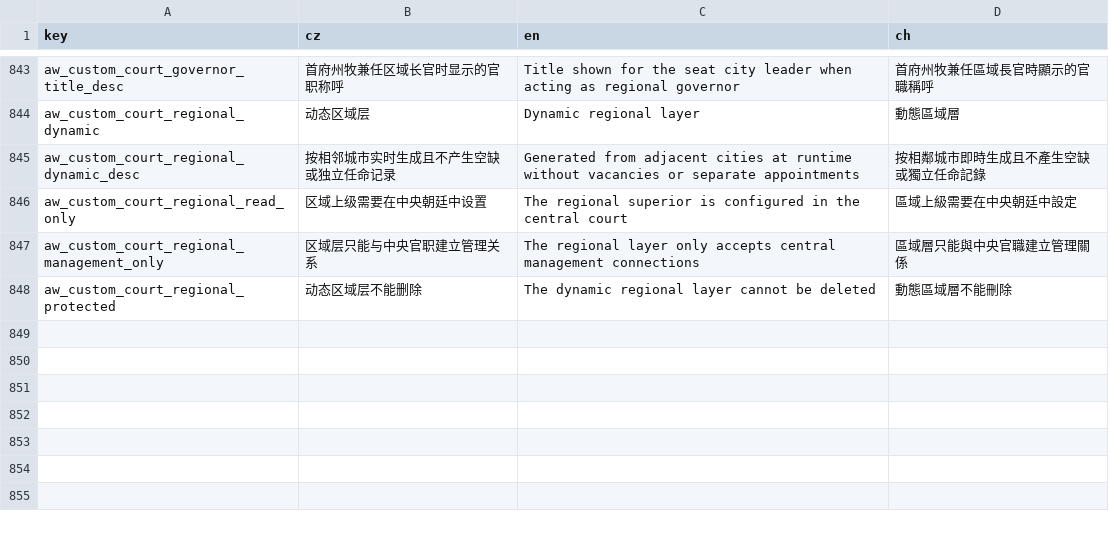
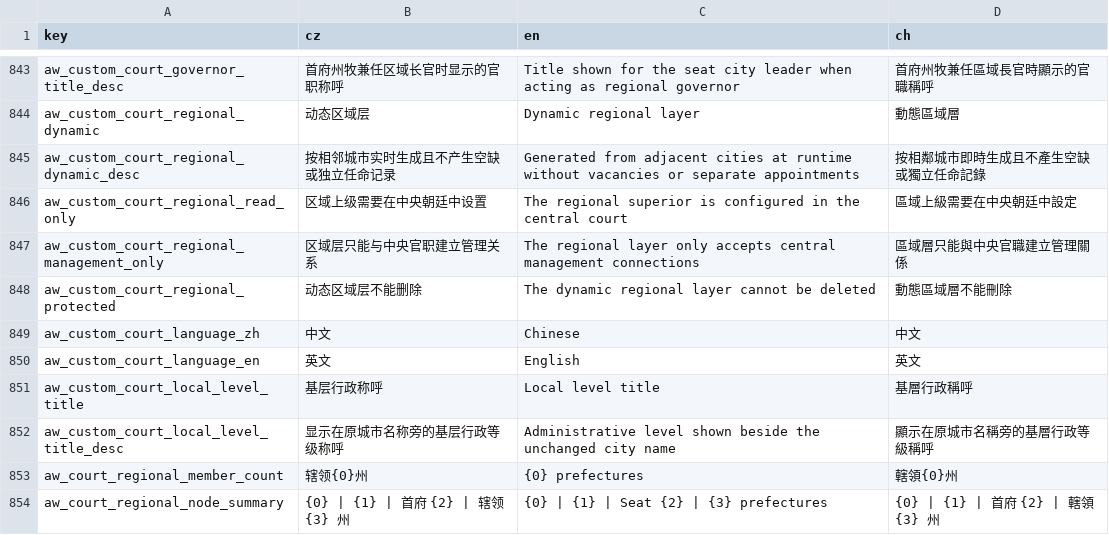
Before and after one commit to monpai-lover/AncientWarfare3.0, a CSV file: Locales/aw3_court.csv, drawn as a sheet; only a part is shown, gaps mark what is left out.

Commit message:
feat: complete regional court presentation

```diff
--- a/Locales/aw3_court.csv
+++ b/Locales/aw3_court.csv
@@ -848 +848,7 @@ aw_custom_court_regional_management_only,区域层只能与中央官职建立管
 aw_custom_court_regional_protected,动态区域层不能删除,The dynamic regional layer cannot be deleted,動態區域層不能刪除
+aw_custom_court_language_zh,中文,Chinese,中文
+aw_custom_court_language_en,英文,English,英文
+aw_custom_court_local_level_title,基层行政称呼,Local level title,基層行政稱呼
+aw_custom_court_local_level_title_desc,显示在原城市名称旁的基层行政等级称呼,Administrative level shown beside the unchanged city name,顯示在原城市名稱旁的基層行政等級稱呼
+aw_court_regional_member_count,辖领{0}州,{0} prefectures,轄領{0}州
+aw_court_regional_node_summary,{0} | {1} | 首府 {2} | 辖领 {3} 州,{0} | {1} | Seat {2} | {3} prefectures,{0} | {1} | 首府 {2} | 轄領 {3} 州
```
Also changed, not shown: 9 other files.
